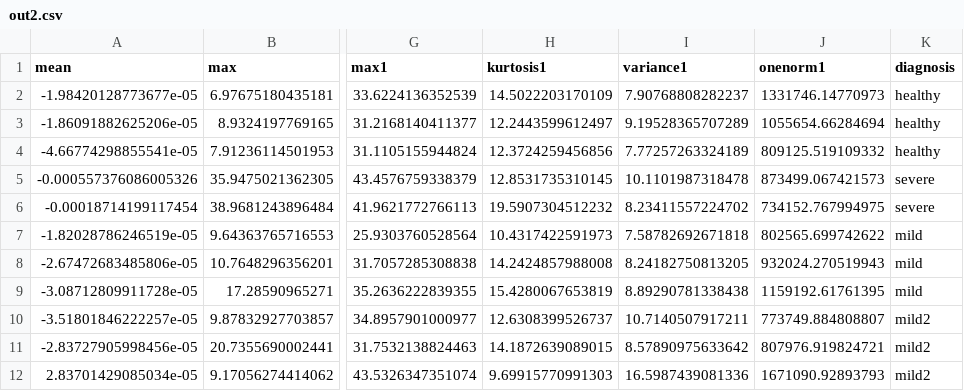
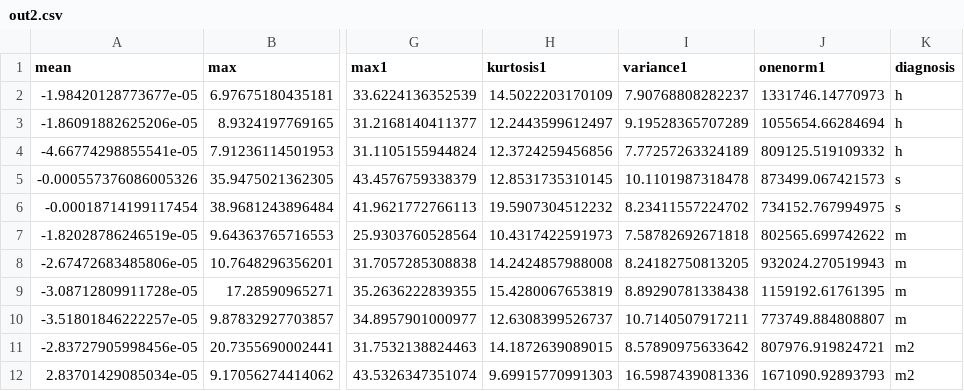
Before and after one commit to ejai215/FaizalCuba, a CSV file: out2.csv, drawn as a sheet; only a part is shown, gaps mark what is left out; the diff names each change by its address in the sheet, - before the commit and + after, or states it on an @@ line.

Commit message:
Update out2.csv

```diff
--- a/out2.csv
+++ b/out2.csv
-K2:K4 (diagnosis): healthy
+K2:K4 (diagnosis): h
-K5:K6 (diagnosis): severe
+K5:K6 (diagnosis): s
-K7:K9 (diagnosis): mild
+K7:K9 (diagnosis): m
-K10 (diagnosis): mild2
+K10 (diagnosis): m
-K11:K12 (diagnosis): mild2
+K11:K12 (diagnosis): m2
```
